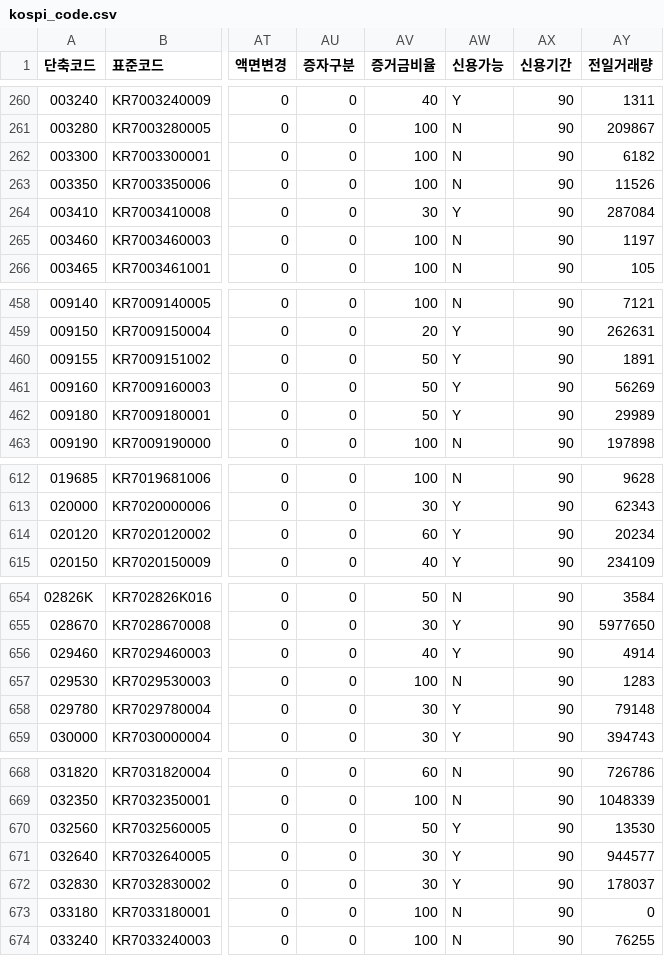
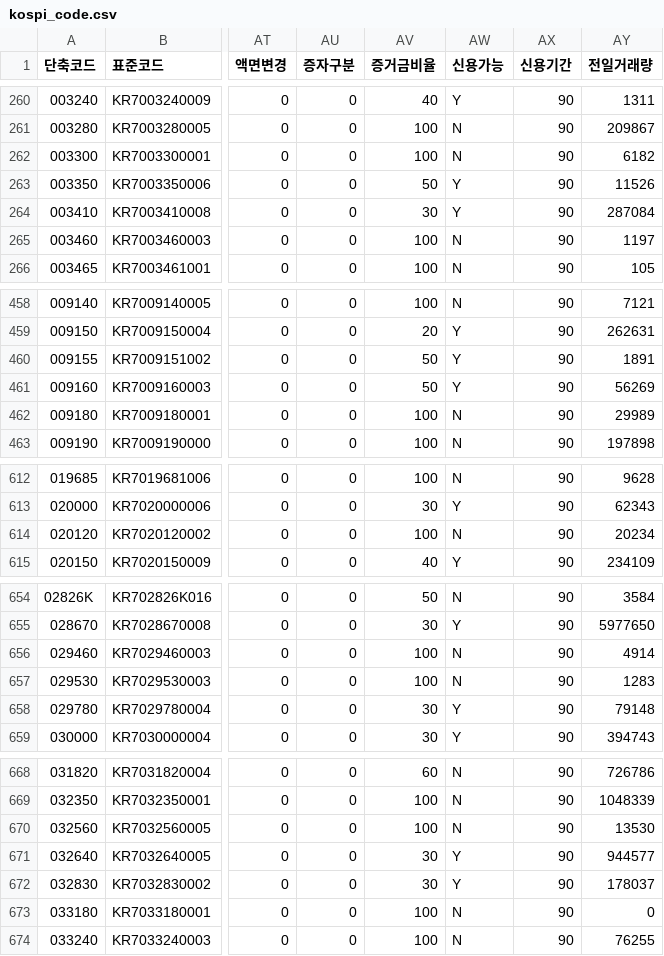
Before and after one commit to paca94/stock-info, a CSV file: info/kospi_code.csv, drawn as a sheet; only a part is shown, gaps mark what is left out; the diff covers the shown part only; the diff names each change by its address in the sheet, - before the commit and + after, or states it on an @@ line.

```diff
--- a/info/kospi_code.csv
+++ b/info/kospi_code.csv
-AV263 (증거금비율): 100
+AV263 (증거금비율): 50
-AW263 (신용가능): N
+AW263 (신용가능): Y
-AV462 (증거금비율): 50
+AV462 (증거금비율): 100
-AW462 (신용가능): Y
+AW462 (신용가능): N
-AV614 (증거금비율): 60
+AV614 (증거금비율): 100
-AW614 (신용가능): Y
+AW614 (신용가능): N
-AV656 (증거금비율): 40
+AV656 (증거금비율): 100
-AW656 (신용가능): Y
+AW656 (신용가능): N
-AV670 (증거금비율): 50
+AV670 (증거금비율): 100
-AW670 (신용가능): Y
+AW670 (신용가능): N
```
Also changed, not shown: 41 edited cells elsewhere in this file.
